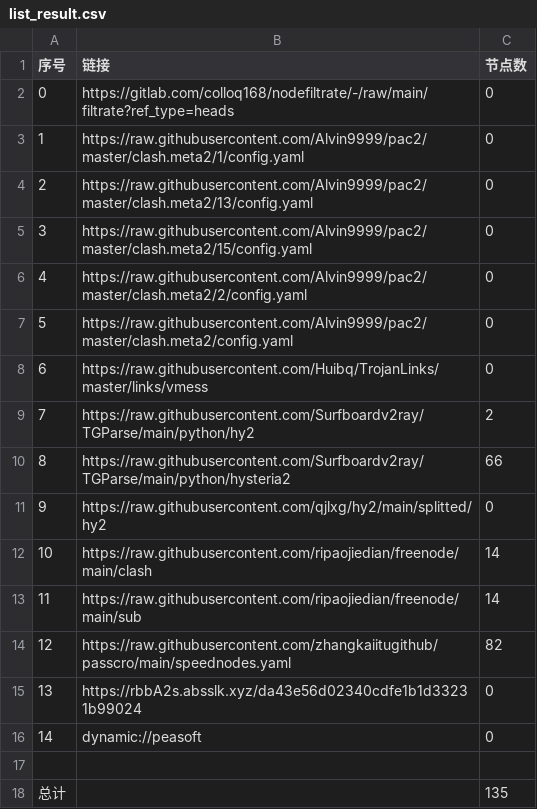
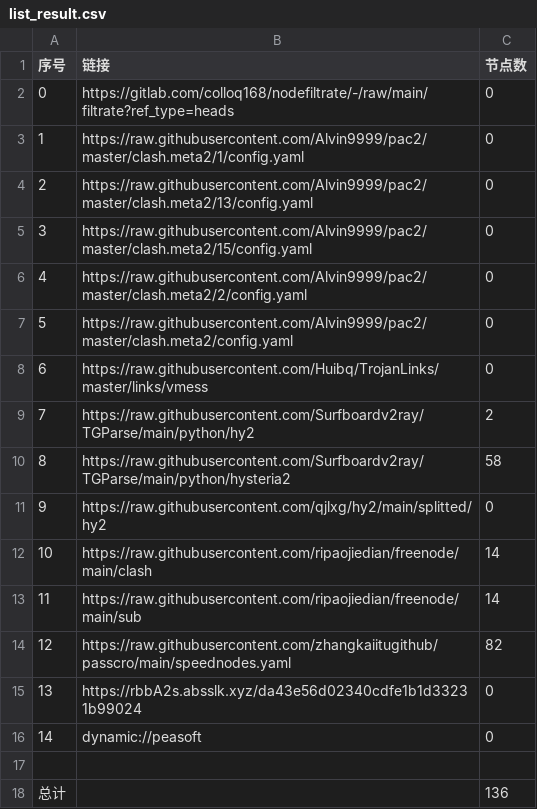
Before and after one commit to zhongrunqiu/AutoMergePublicNodes, a CSV file: list_result.csv, drawn as a sheet.

```diff
--- a/list_result.csv
+++ b/list_result.csv
@@ -9,3 +9,3 @@
 7,https://raw.githubusercontent.com/Surfboardv2ray/TGParse/main/python/hy2,2
-8,https://raw.githubusercontent.com/Surfboardv2ray/TGParse/main/python/hysteria2,66
+8,https://raw.githubusercontent.com/Surfboardv2ray/TGParse/main/python/hysteria2,58
 9,https://raw.githubusercontent.com/qjlxg/hy2/main/splitted/hy2,0
@@ -17,2 +17,2 @@
 
-总计,,135
+总计,,136
```
Also changed, not shown: 7 other files.
